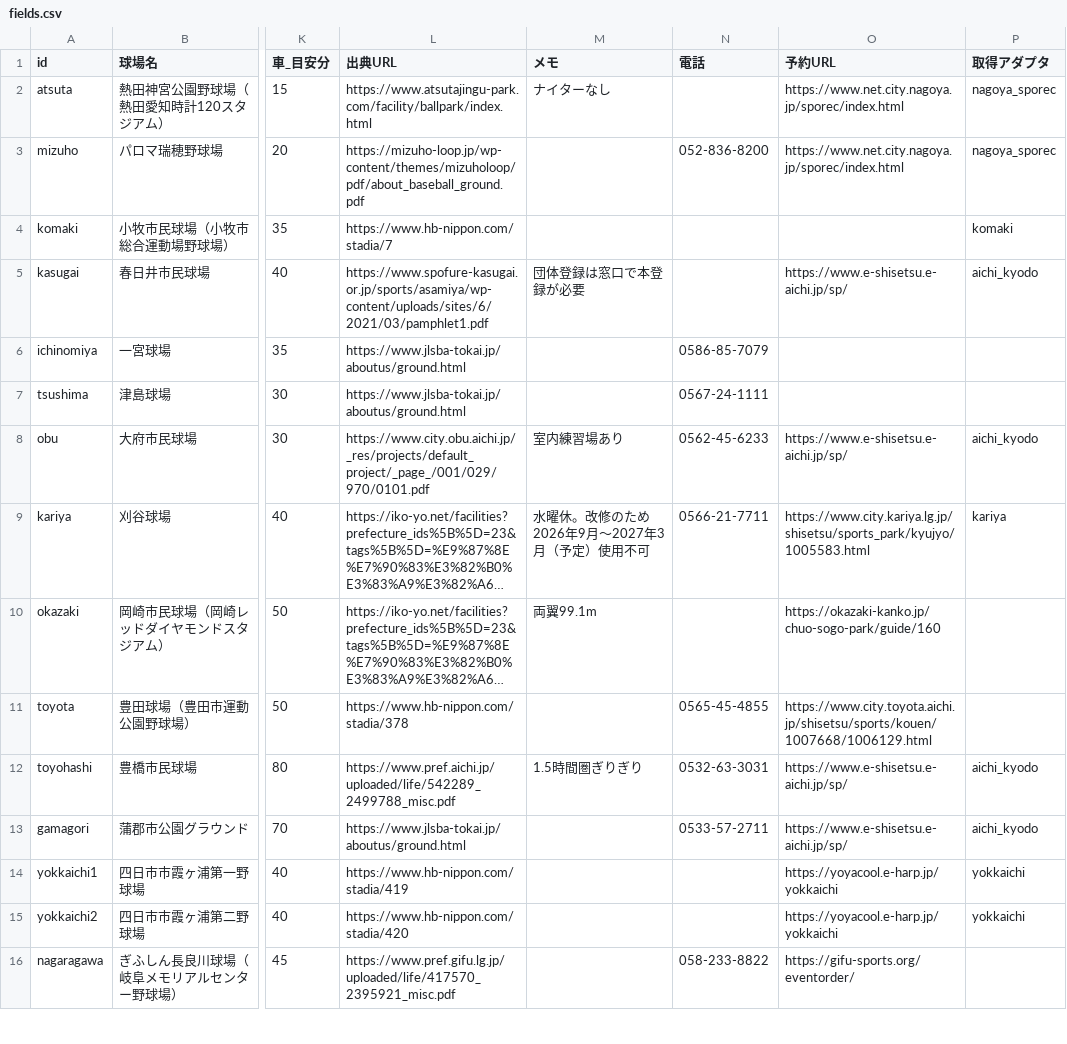
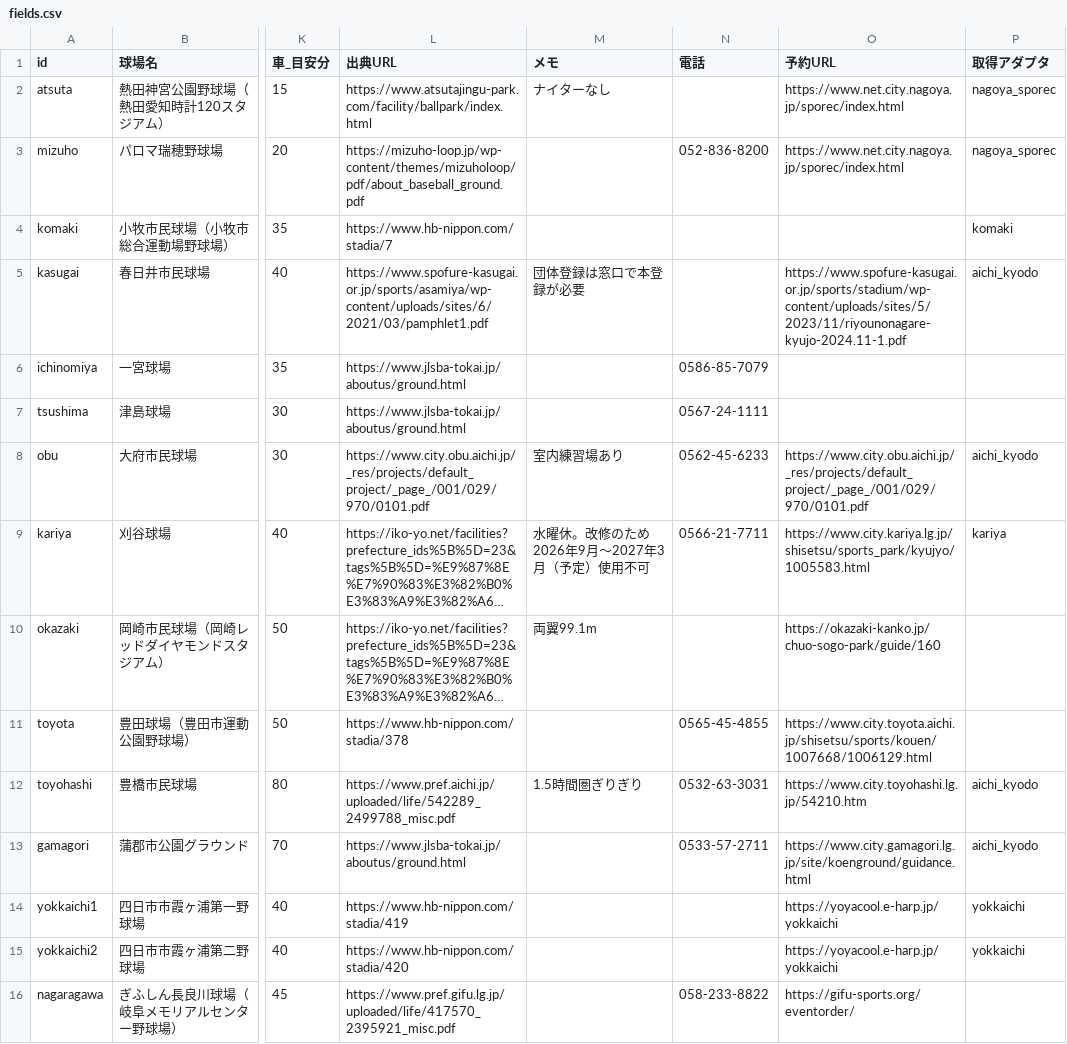
Before and after one commit to KOICHIRO54/kyujo-akijoho, a CSV file: data/fields.csv, drawn as a sheet; only a part is shown, gaps mark what is left out; long unchanged cells end in …; the diff names each change by its address in the sheet, - before the commit and + after, or states it on an @@ line.

```diff
--- a/data/fields.csv
+++ b/data/fields.csv
-O5 (予約URL): https://www.e-shisetsu.e-aichi.jp/sp/
+O5 (予約URL): https://www.spofure-kasugai.or.jp/sports/stadium/wp-content/uploads/sites/5/2023/11/riyounonagare-kyujo-2024.11-1.pdf
-O8 (予約URL): https://www.e-shisetsu.e-aichi.jp/sp/
+O8 (予約URL): https://www.city.obu.aichi.jp/_res/projects/default_project/_page_/001/029/970/0101.pdf
-O12 (予約URL): https://www.e-shisetsu.e-aichi.jp/sp/
+O12 (予約URL): https://www.city.toyohashi.lg.jp/54210.htm
-O13 (予約URL): https://www.e-shisetsu.e-aichi.jp/sp/
+O13 (予約URL): https://www.city.gamagori.lg.jp/site/koenground/guidance.html
```
Also changed, not shown: 4 other files.
